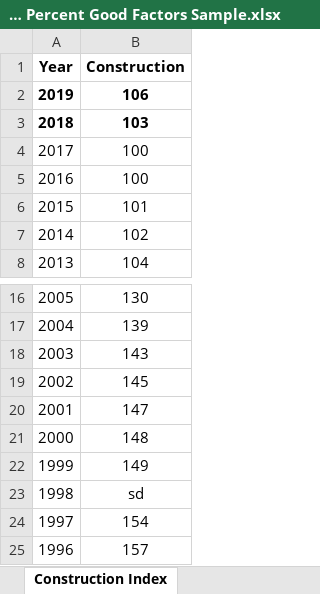
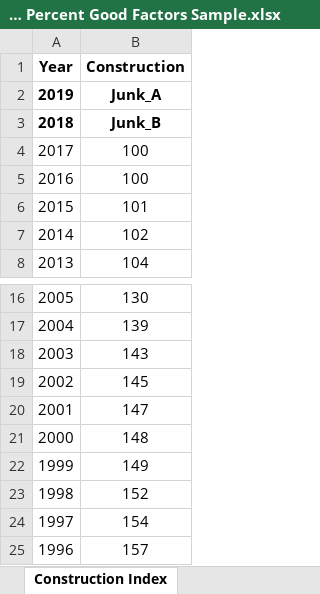
Before and after one commit to Adityaaakum/SM-APAS, an Excel workbook: data/BppTrend/BOE Equipment Index Factors and Percent Good Factors Sample.xlsx, sheet Construction Index, drawn as a sheet; only a part is shown, gaps mark what is left out; values as stored, in another font and other column widths than the file's, no borders; the diff names each change by its address in the sheet, - before the commit and + after, or states it on an @@ line.

```diff
--- a/data/BppTrend/BOE Equipment Index Factors and Percent Good Factors Sample.xlsx (sheet Construction Index)
+++ b/data/BppTrend/BOE Equipment Index Factors and Percent Good Factors Sample.xlsx (sheet Construction Index)
-B2 (Construction): 106
+B2 (Construction): Junk_A
-B3 (Construction): 103
+B3 (Construction): Junk_B
-B23 (Construction): sd
+B23 (Construction): 152
```
Also changed, not shown: sheet Construction ME Good Factors, sheet Agricultural ME Good Factors, sheet M&E Good Factors, sheet Agricultural Index, sheet Machinery and Equipment Index, sheet Commercial Equipment Index, data/BppTrend/2020_Trend_Factors_Calculator.xlsx, data/BppTrend/BOE Valuation Factors.xlsx, 42 other files.
